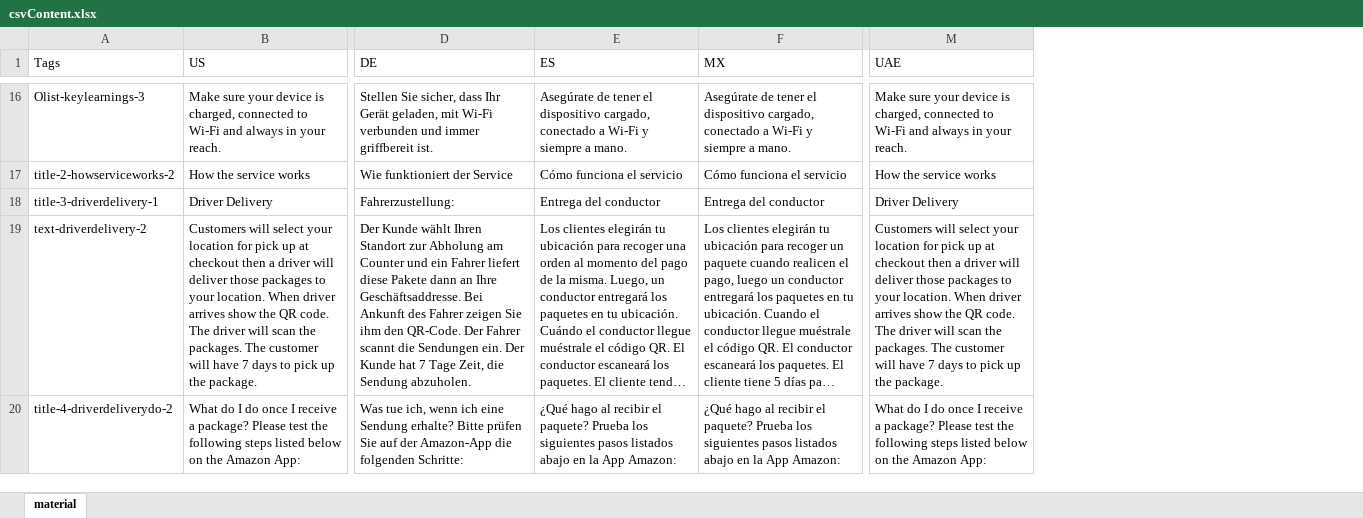
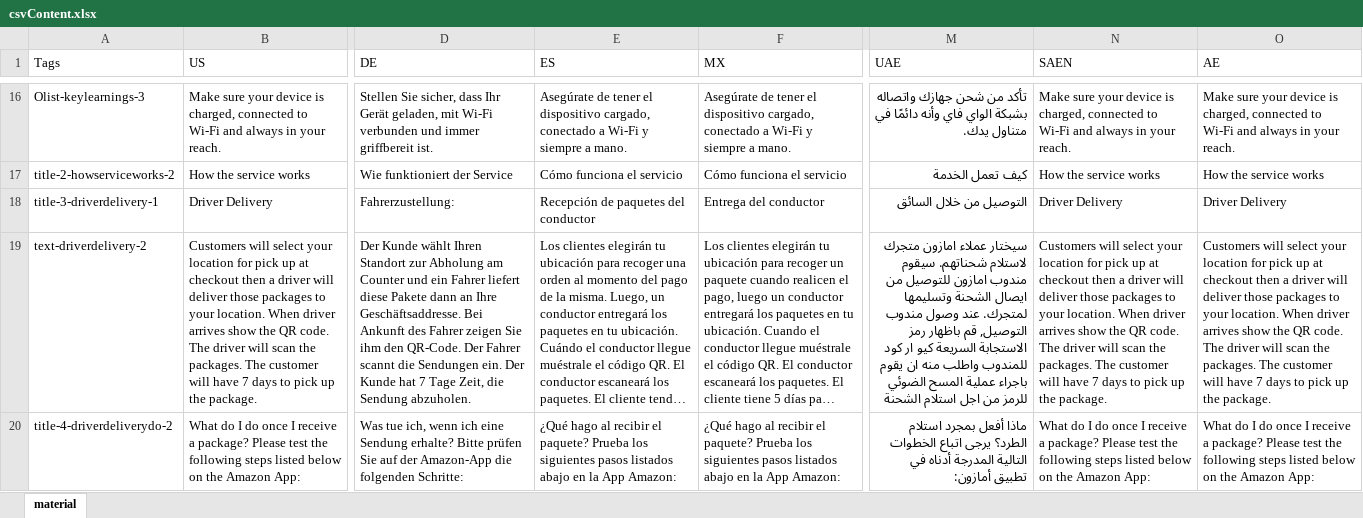
Before and after one commit to amzn/amazon-hub-support, an Excel workbook: translations/handshake/csvContent.xlsx, sheet material, drawn as a sheet; only a part is shown, gaps mark what is left out; long unchanged cells end in …; values as stored, in another font and other column widths than the file's, no borders; addresses are those after the commit; the diff covers the shown part only; the diff names each change by its address in the sheet, - before the commit and + after, or states it on an @@ line.

```diff
--- a/translations/handshake/csvContent.xlsx (sheet material)
+++ b/translations/handshake/csvContent.xlsx (sheet material)
+column M (UAE), rows 16-20: تأكد من شحن جهازك واتصاله بشبكة الواي فاي وأنه دائمًا في متناول يدك. | كيف تعمل الخدمة | التوصيل من خلال السائق | سيختار عملاء امازون متجرك لاستلام شحناتهم. سيقوم مندوب امازون للتوصيل من ايصال الشحنة وتسليمها لمتجرك. عند وصول مندوب التوصيل, قم باظهار رمز الاستجابة السريعة كيو ار كود للمندوب واطلب منه ان يقوم باجراء عملية المسح الضوئي للرمز من اجل استلام الشحنة | ماذا أفعل بمجرد استلام الطرد؟ يرجى اتباع الخطوات التالية المدرجة أدناه في تطبيق أمازون:
+column N (SAEN), rows 16-20: Make sure your device is charged, connected to Wi-Fi and always in your reach. | How the service works | Driver Delivery | Customers will select your location for pick up at checkout then a driver will deliver those packages to your location. When driver arrives show the QR code. The driver will scan the packages. The customer will have 7 days to pick up the package. | What do I do once I receive a package? Please test the following steps listed below on the Amazon App:
-O1: UAE
+O1: AE
-E18 (ES): Entrega del conductor
+E18 (ES): Recepción de paquetes del conductor
```
Also changed, not shown: 16 edited cells and cell formats elsewhere in this sheet, 41 other files.
